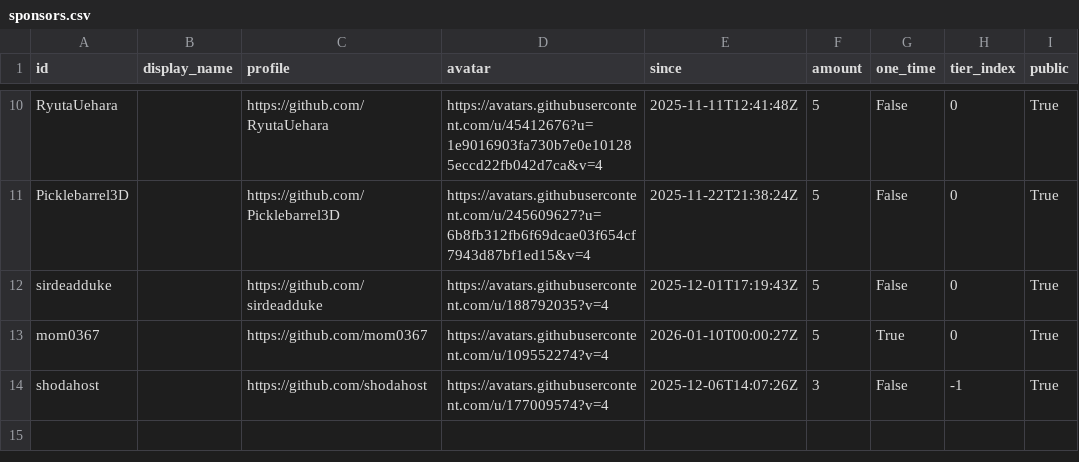
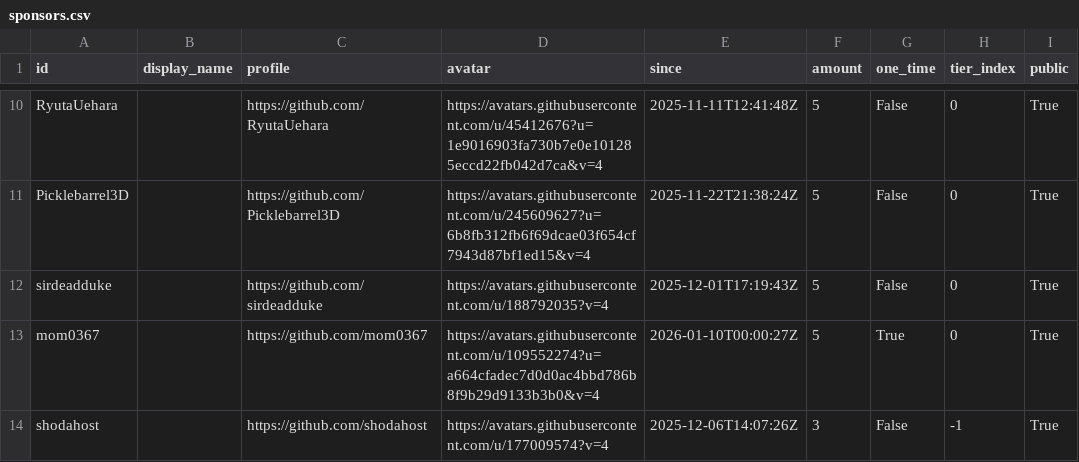
Before and after one commit to ucupumar/ucupaint-wiki, a CSV file: data/sponsors.csv, drawn as a sheet; only a part is shown, gaps mark what is left out.

```diff
--- a/data/sponsors.csv
+++ b/data/sponsors.csv
@@ -12,3 +12,3 @@ Picklebarrel3D, , https://github.com/Picklebarrel3D, https://avatars.githubuserc
 sirdeadduke, , https://github.com/sirdeadduke, https://avatars.githubusercontent.com/u/188792035?v=4, 2025-12-01T17:19:43Z, 5, False, 0, True
-mom0367, , https://github.com/mom0367, https://avatars.githubusercontent.com/u/109552274?v=4, 2026-01-10T00:00:27Z, 5, True, 0, True
+mom0367, , https://github.com/mom0367, https://avatars.githubusercontent.com/u/109552274?u=a664cfadec7d0d0ac4bbd786b8f9b29d9133b3b0&v=4, 2026-01-10T00:00:27Z, 5, True, 0, True
 shodahost, , https://github.com/shodahost, https://avatars.githubusercontent.com/u/177009574?v=4, 2025-12-06T14:07:26Z, 3, False, -1, True
```
Also changed, not shown: 1 other file.
